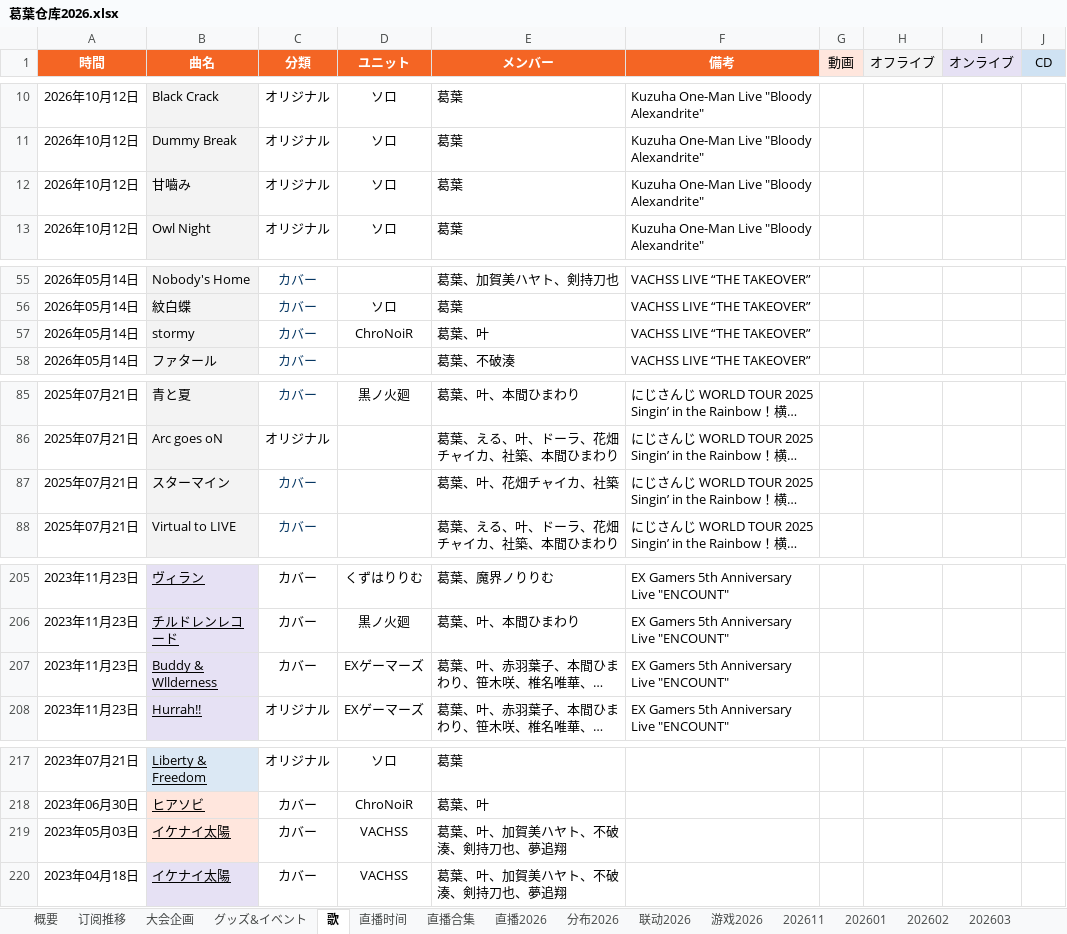
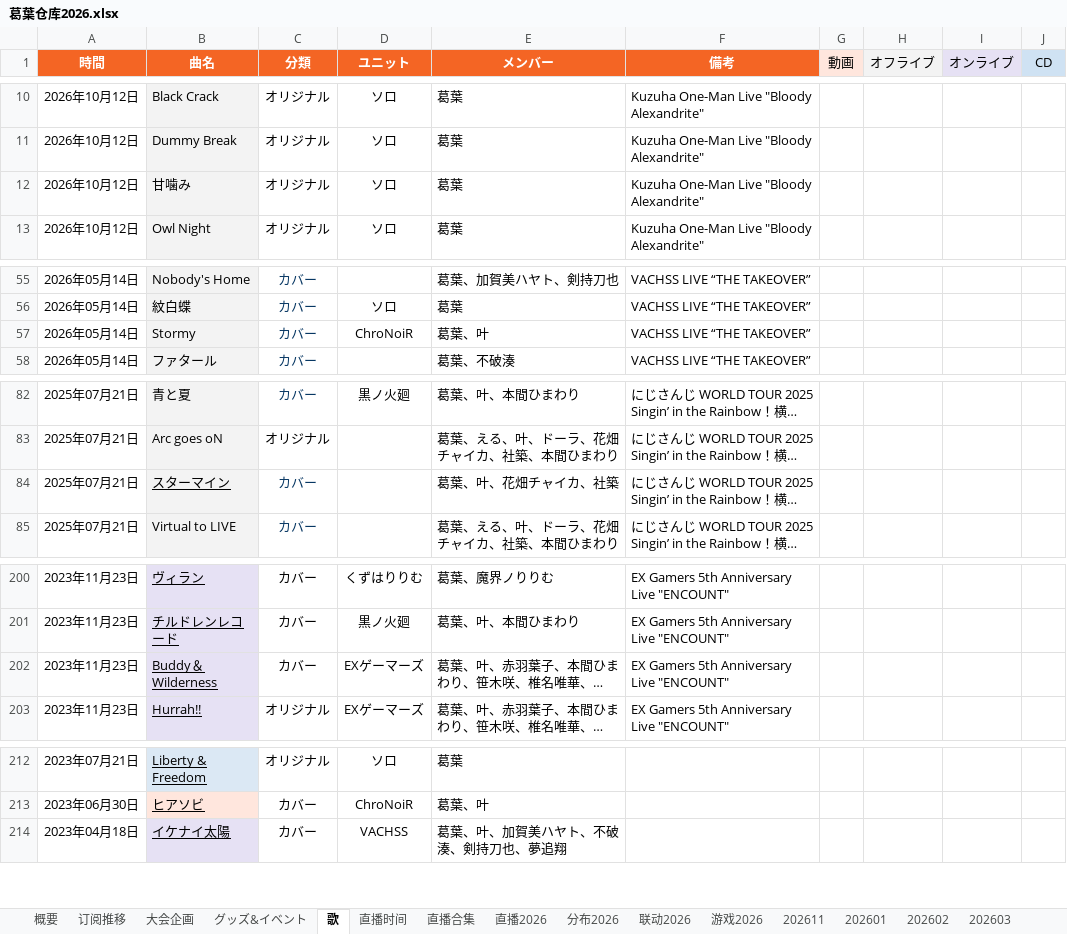
Before and after one commit to onayaaa/KZHREPO, an Excel workbook: kzhdata/葛葉仓库2026.xlsx, sheet 歌, drawn as a sheet; only a part is shown, gaps mark what is left out; long unchanged cells end in …; values as stored, in another font and other column widths than the file's, no borders; charts and pictures and conditional formats not drawn; removed rows and columns are numbered as before the commit, all else as after; the diff covers the shown part only; the diff names each change by its address in the sheet, - before the commit and + after, or states it on an @@ line.

```diff
--- a/kzhdata/葛葉仓库2026.xlsx (sheet 歌)
+++ b/kzhdata/葛葉仓库2026.xlsx (sheet 歌)
-B12 (曲名): 甘嚙み
+B12 (曲名): 甘噛み
-B57 (曲名): stormy
+B57 (曲名): Stormy
-B84 underline: off
+B84 underline: on
-B202 (曲名): Buddy & Wllderness
+B202 (曲名): Buddy＆Wilderness
-row 219: 2023年05月03日 | イケナイ太陽 | カバー | VACHSS | 葛葉、叶、加賀美ハヤト、不破湊、剣持刀也、夢追翔
```
Also changed, not shown: 7 removed rows and cell formats elsewhere in this sheet.
